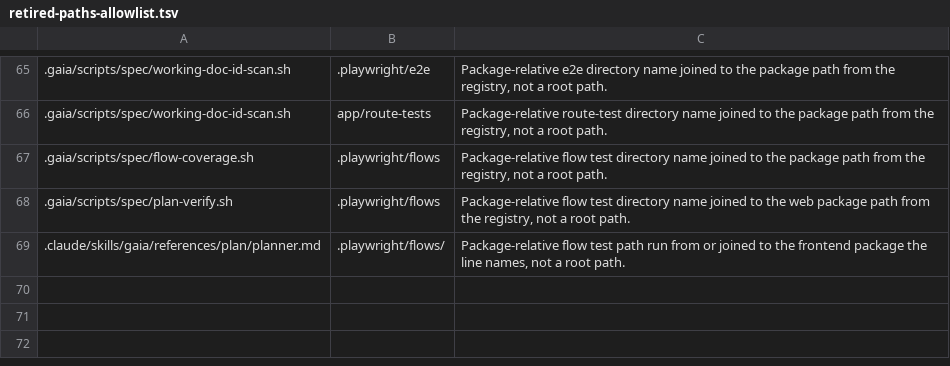
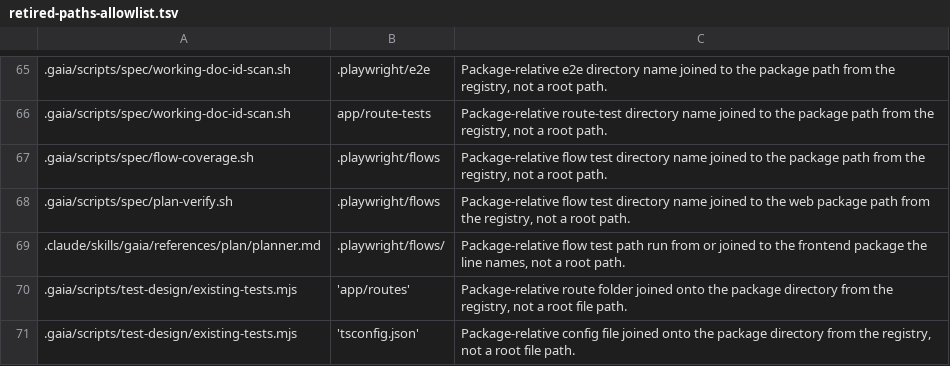
Before and after one commit to gaia-harness/gaia, a TSV file: .gaia/retired-paths-allowlist.tsv, drawn as a sheet; only a part is shown, gaps mark what is left out; the diff names each change by its address in the sheet, - before the commit and + after, or states it on an @@ line.

```diff
--- a/.gaia/retired-paths-allowlist.tsv
+++ b/.gaia/retired-paths-allowlist.tsv
+row 70: .gaia/scripts/test-design/existing-tests.mjs | 'app/routes' | Package-relative route folder joined onto the package directory from the registry, not a root file path.
+row 71: .gaia/scripts/test-design/existing-tests.mjs | 'tsconfig.json' | Package-relative config file joined onto the package directory from the registry, not a root file path.
```
Also changed, not shown: 43 other files.
